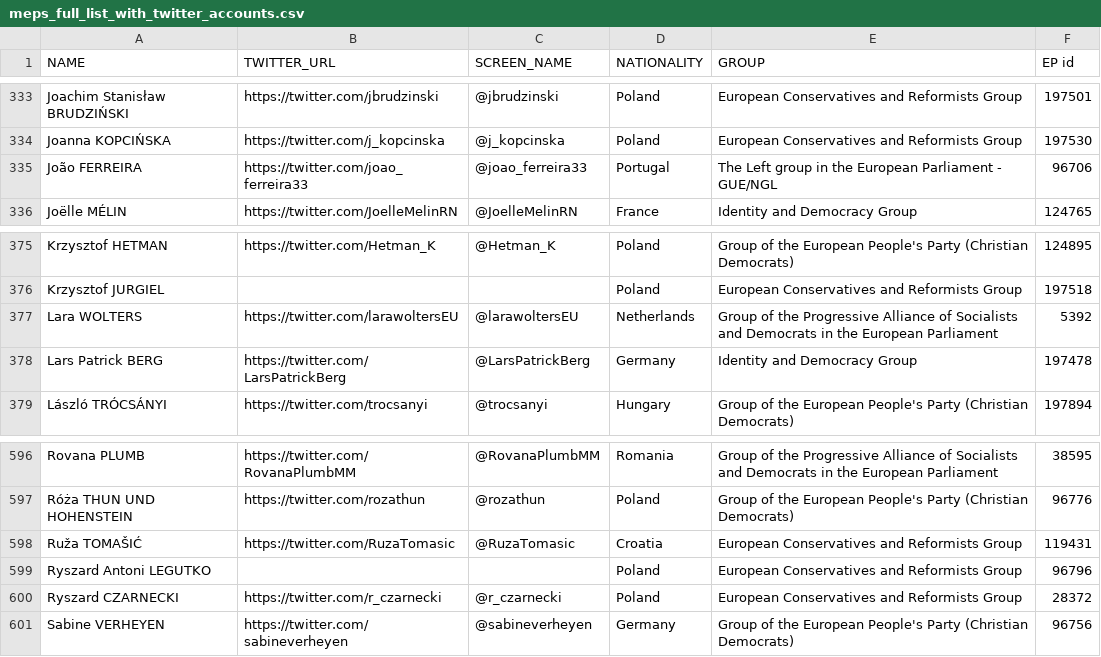
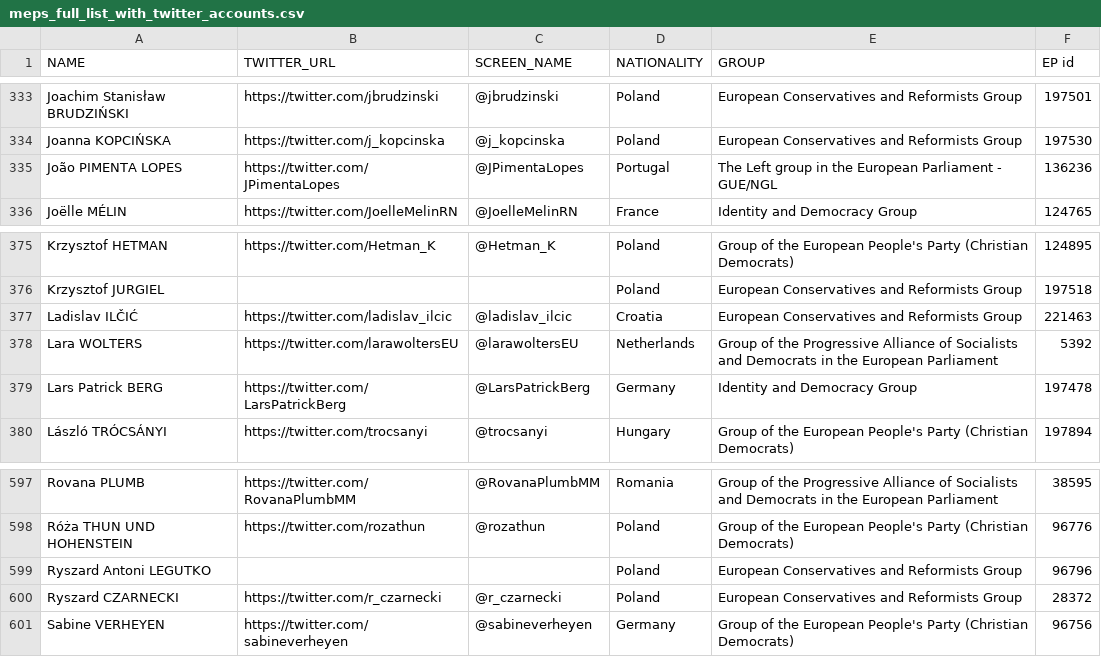
Before and after one commit to eliflab/European-Parliament-Open-Data, a CSV file: meps_full_list_with_twitter_accounts.csv, drawn as a sheet; only a part is shown, gaps mark what is left out.

Commit message:
Update meps_full_list_with_twitter_accounts.csv

```diff
--- a/meps_full_list_with_twitter_accounts.csv
+++ b/meps_full_list_with_twitter_accounts.csv
@@ -334,3 +334,3 @@ Joachim Stanisław BRUDZIŃSKI,https://twitter.com/jbrudzinski,@jbrudzinski,Pola
 Joanna KOPCIŃSKA,https://twitter.com/j_kopcinska,@j_kopcinska,Poland,European Conservatives and Reformists Group,197530
-João FERREIRA,https://twitter.com/joao_ferreira33,@joao_ferreira33,Portugal,The Left group in the European Parliament - GUE/NGL,96706
+João PIMENTA LOPES,https://twitter.com/JPimentaLopes,@JPimentaLopes,Portugal,The Left group in the European Parliament - GUE/NGL,136236
 Joëlle MÉLIN,https://twitter.com/JoelleMelinRN,@JoelleMelinRN,France,Identity and Democracy Group,124765
@@ -376,2 +376,3 @@ Krzysztof HETMAN,https://twitter.com/Hetman_K,@Hetman_K,Poland,Group of the Euro
 Krzysztof JURGIEL,,,Poland,European Conservatives and Reformists Group,197518
+Ladislav ILČIĆ,https://twitter.com/ladislav_ilcic,@ladislav_ilcic,Croatia,European Conservatives and Reformists Group,221463
 Lara WOLTERS,https://twitter.com/larawoltersEU,@larawoltersEU,Netherlands,Group of the Progressive Alliance of Socialists and Democrats in the European Parliament,5392
@@ -597,3 +598,2 @@ Rovana PLUMB,https://twitter.com/RovanaPlumbMM,@RovanaPlumbMM,Romania,Group of t
 Róża THUN UND HOHENSTEIN,https://twitter.com/rozathun,@rozathun,Poland,Group of the European People's Party (Christian Democrats),96776
-Ruža TOMAŠIĆ,https://twitter.com/RuzaTomasic,@RuzaTomasic,Croatia,European Conservatives and Reformists Group,119431
 Ryszard Antoni LEGUTKO,,,Poland,European Conservatives and Reformists Group,96796
```
